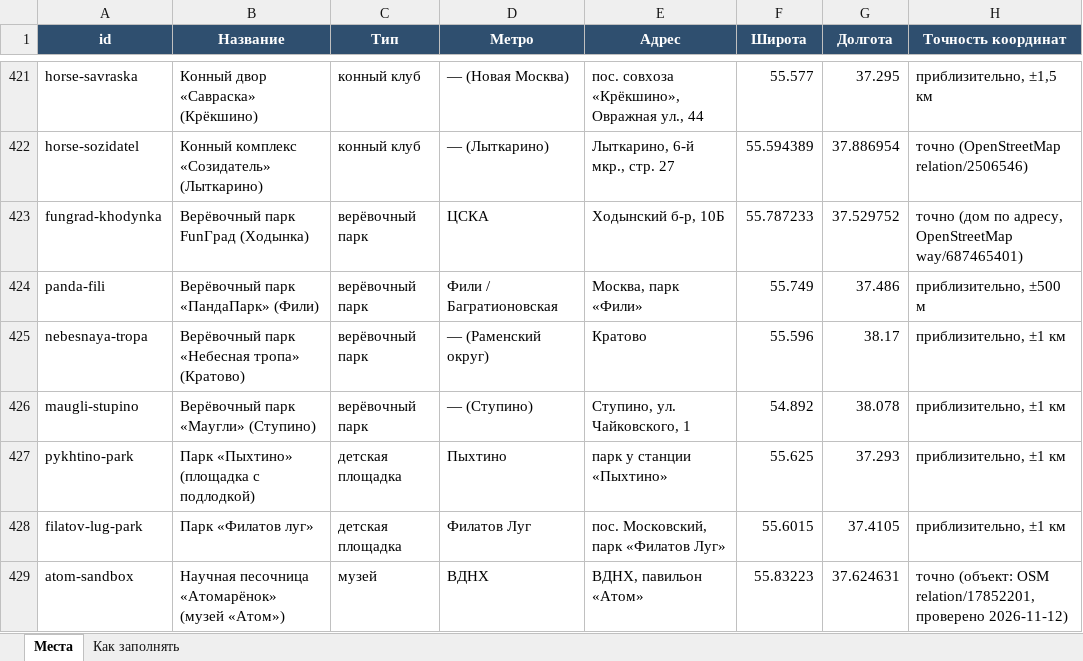
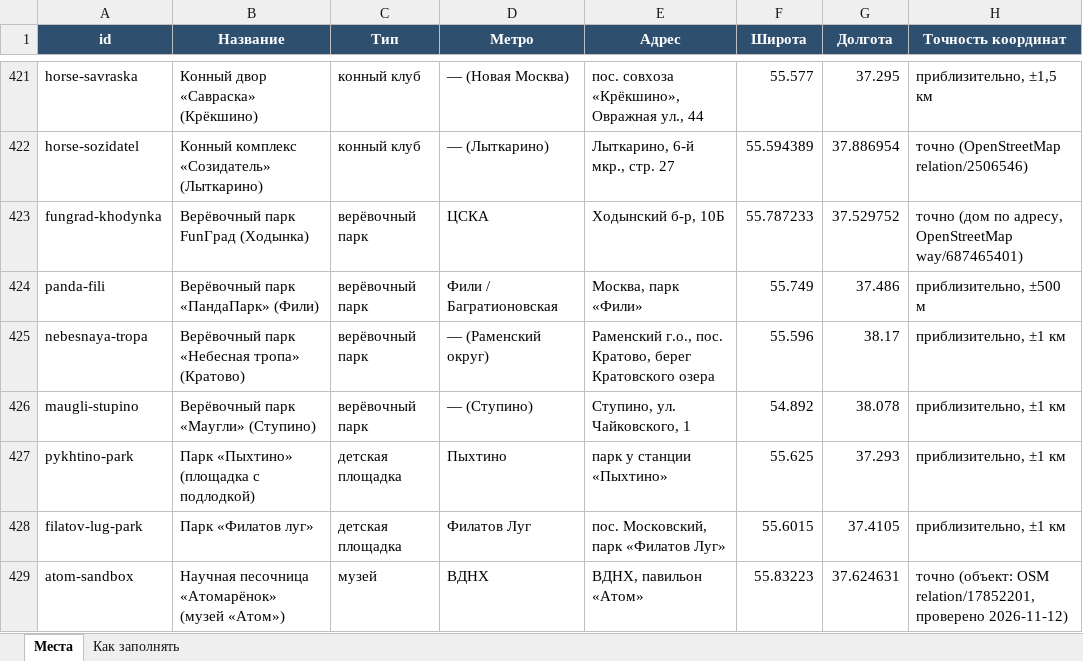
Before and after one commit to vadimsurov-apps/kudapoiti-data, an Excel workbook: data/kuda-poiti-mesta.xlsx, sheet Места, drawn as a sheet; only a part is shown, gaps mark what is left out; values as stored, in another font and other column widths than the file's, no borders; the diff covers the shown part only; the diff names each change by its address in the sheet, - before the commit and + after, or states it on an @@ line.

```diff
--- a/data/kuda-poiti-mesta.xlsx (sheet Места)
+++ b/data/kuda-poiti-mesta.xlsx (sheet Места)
-E425 (Адрес): Кратово
+E425 (Адрес): Раменский г.о., пос. Кратово, берег Кратовского озера
```
Also changed, not shown: 22 edited cells elsewhere in this sheet, data/parts/cafes.xlsx, data/parts/edu.xlsx, 9 other files.
